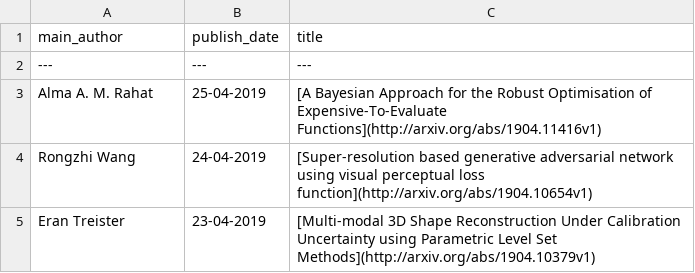
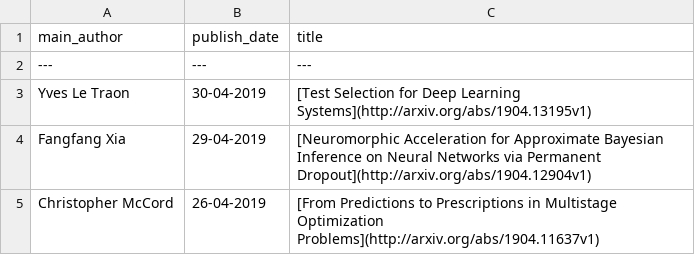
Before and after one commit to egstatsml/arxivsearch, a CSV file: mcmc/new_df.csv, drawn as a sheet.

```diff
--- a/mcmc/new_df.csv
+++ b/mcmc/new_df.csv
@@ -2,4 +2,4 @@ main_author|publish_date|title
 ---|---|---
-Alma A. M. Rahat|25-04-2019|[A Bayesian Approach for the Robust Optimisation of Expensive-To-Evaluate   Functions](http://arxiv.org/abs/1904.11416v1)
-Rongzhi Wang|24-04-2019|[Super-resolution based generative adversarial network using visual   perceptual loss function](http://arxiv.org/abs/1904.10654v1)
-Eran Treister|23-04-2019|[Multi-modal 3D Shape Reconstruction Under Calibration Uncertainty using   Parametric Level Set Methods](http://arxiv.org/abs/1904.10379v1)
+Yves Le Traon|30-04-2019|[Test Selection for Deep Learning Systems](http://arxiv.org/abs/1904.13195v1)
+Fangfang Xia|29-04-2019|[Neuromorphic Acceleration for Approximate Bayesian Inference on Neural   Networks via Permanent Dropout](http://arxiv.org/abs/1904.12904v1)
+Christopher McCord|26-04-2019|[From Predictions to Prescriptions in Multistage Optimization Problems](http://arxiv.org/abs/1904.11637v1)
```
Also changed, not shown: mcmc/readme_df.csv, 5 other files.
